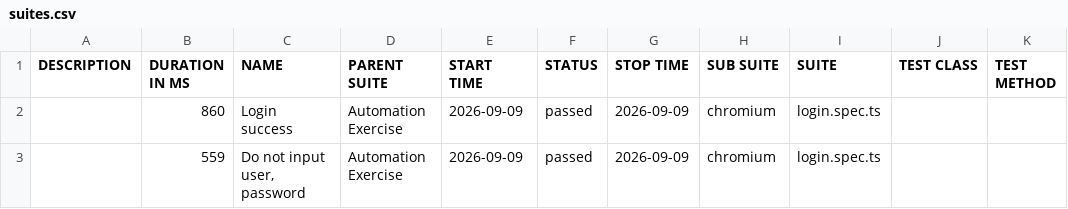
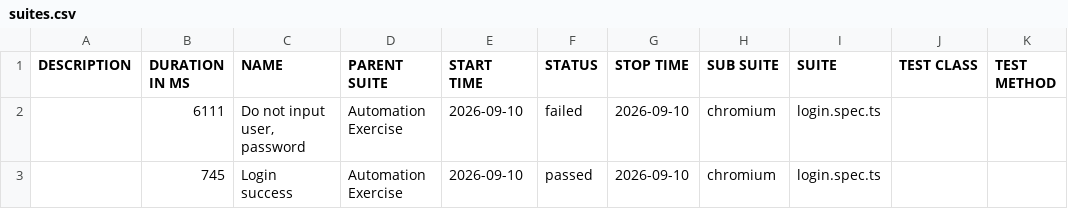
Before and after one commit to Toanncan/automation-exercise-ts, a CSV file: data/suites.csv, drawn as a sheet.

```diff
--- a/data/suites.csv
+++ b/data/suites.csv
@@ -1,3 +1,3 @@
 "DESCRIPTION","DURATION IN MS","NAME","PARENT SUITE","START TIME","STATUS","STOP TIME","SUB SUITE","SUITE","TEST CLASS","TEST METHOD"
-"","860","Login success","Automation Exercise","2026-09-09","passed","2026-09-09","chromium","login.spec.ts","",""
-"","559","Do not input user, password","Automation Exercise","2026-09-09","passed","2026-09-09","chromium","login.spec.ts","",""
+"","6111","Do not input user, password","Automation Exercise","2026-09-10","failed","2026-09-10","chromium","login.spec.ts","",""
+"","745","Login success","Automation Exercise","2026-09-10","passed","2026-09-10","chromium","login.spec.ts","",""
```
Also changed, not shown: 45 other files.
